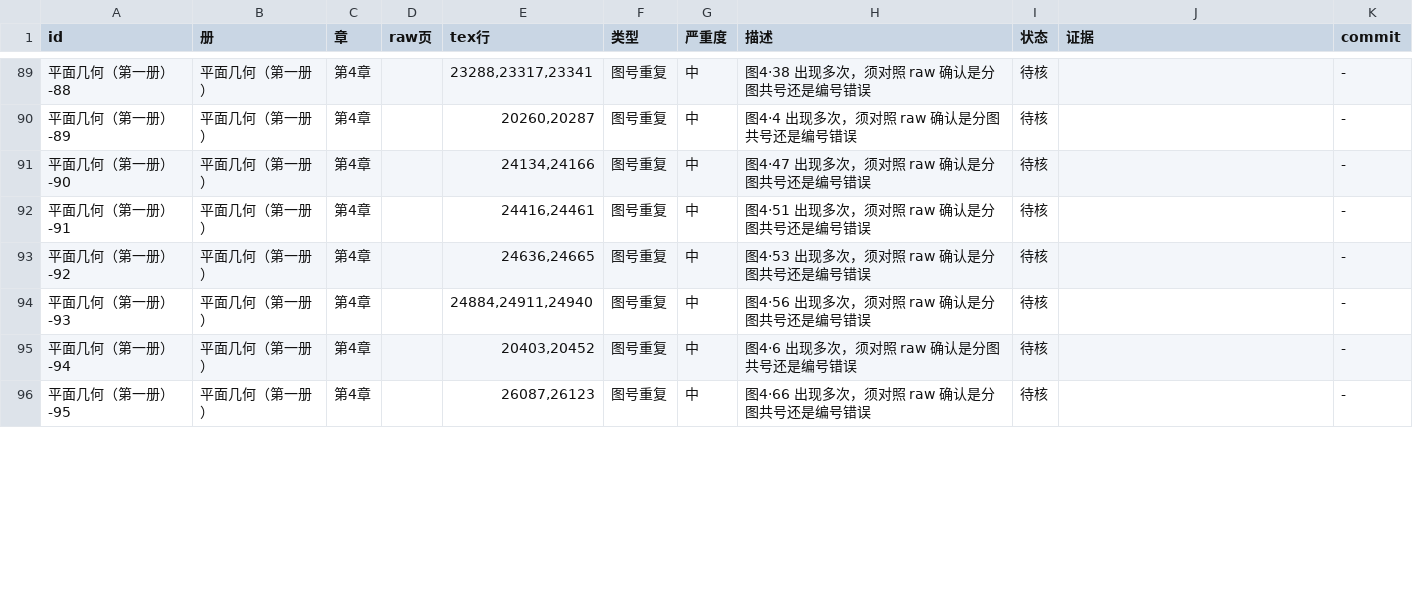
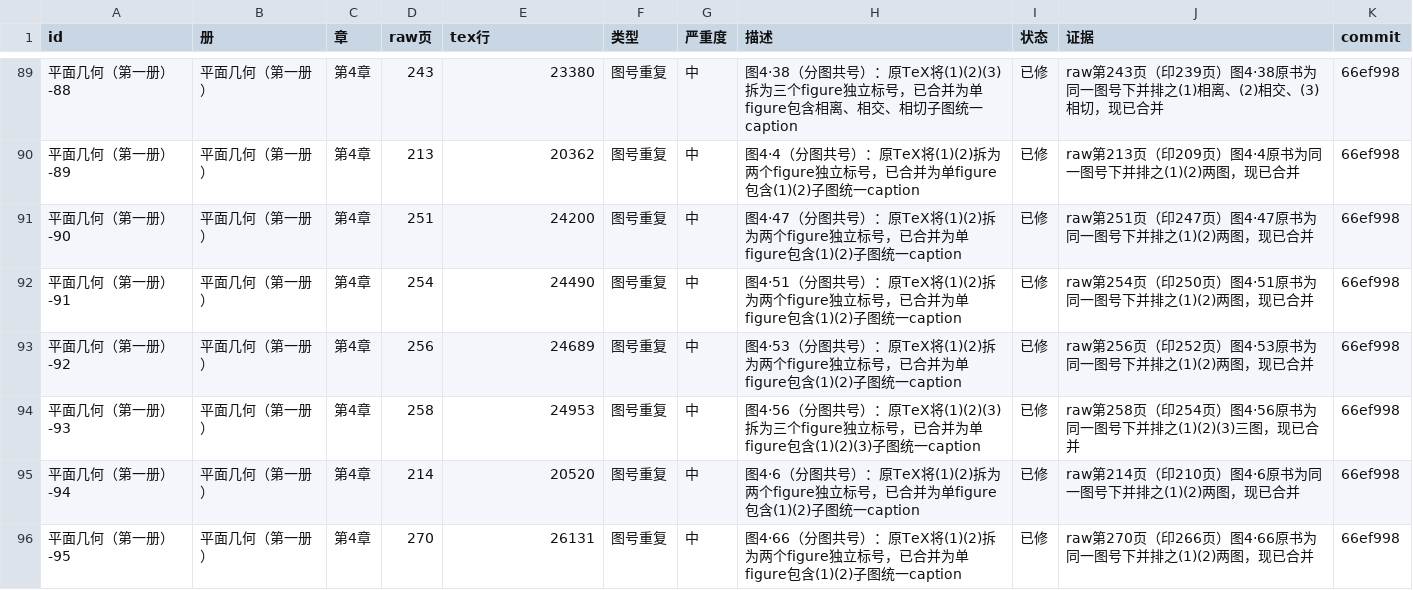
Before and after one commit to kenyon-wong/shulihua-tex, a TSV file: proof/ledger/图号信号.tsv, drawn as a sheet; only a part is shown, gaps mark what is left out; the diff covers the shown part only.

```diff
--- a/proof/ledger/图号信号.tsv
+++ b/proof/ledger/图号信号.tsv
@@ -89,8 +89,8 @@ id	册	章	raw页	tex行	类型	严重度	描述	状态	证据	commit
-平面几何（第一册）-88	平面几何（第一册）	第4章		23288,23317,23341	图号重复	中	图4·38 出现多次，须对照 raw 确认是分图共号还是编号错误	待核		-
-平面几何（第一册）-89	平面几何（第一册）	第4章		20260,20287	图号重复	中	图4·4 出现多次，须对照 raw 确认是分图共号还是编号错误	待核		-
-平面几何（第一册）-90	平面几何（第一册）	第4章		24134,24166	图号重复	中	图4·47 出现多次，须对照 raw 确认是分图共号还是编号错误	待核		-
-平面几何（第一册）-91	平面几何（第一册）	第4章		24416,24461	图号重复	中	图4·51 出现多次，须对照 raw 确认是分图共号还是编号错误	待核		-
-平面几何（第一册）-92	平面几何（第一册）	第4章		24636,24665	图号重复	中	图4·53 出现多次，须对照 raw 确认是分图共号还是编号错误	待核		-
-平面几何（第一册）-93	平面几何（第一册）	第4章		24884,24911,24940	图号重复	中	图4·56 出现多次，须对照 raw 确认是分图共号还是编号错误	待核		-
-平面几何（第一册）-94	平面几何（第一册）	第4章		20403,20452	图号重复	中	图4·6 出现多次，须对照 raw 确认是分图共号还是编号错误	待核		-
-平面几何（第一册）-95	平面几何（第一册）	第4章		26087,26123	图号重复	中	图4·66 出现多次，须对照 raw 确认是分图共号还是编号错误	待核		-
+平面几何（第一册）-88	平面几何（第一册）	第4章	243	23380	图号重复	中	图4·38（分图共号）：原TeX将(1)(2)(3)拆为三个figure独立标号，已合并为单figure包含相离、相交、相切子图统一caption	已修	raw第243页（印239页）图4·38原书为同一图号下并排之(1)相离、(2)相交、(3)相切，现已合并	66ef998
+平面几何（第一册）-89	平面几何（第一册）	第4章	213	20362	图号重复	中	图4·4（分图共号）：原TeX将(1)(2)拆为两个figure独立标号，已合并为单figure包含(1)(2)子图统一caption	已修	raw第213页（印209页）图4·4原书为同一图号下并排之(1)(2)两图，现已合并	66ef998
+平面几何（第一册）-90	平面几何（第一册）	第4章	251	24200	图号重复	中	图4·47（分图共号）：原TeX将(1)(2)拆为两个figure独立标号，已合并为单figure包含(1)(2)子图统一caption	已修	raw第251页（印247页）图4·47原书为同一图号下并排之(1)(2)两图，现已合并	66ef998
+平面几何（第一册）-91	平面几何（第一册）	第4章	254	24490	图号重复	中	图4·51（分图共号）：原TeX将(1)(2)拆为两个figure独立标号，已合并为单figure包含(1)(2)子图统一caption	已修	raw第254页（印250页）图4·51原书为同一图号下并排之(1)(2)两图，现已合并	66ef998
+平面几何（第一册）-92	平面几何（第一册）	第4章	256	24689	图号重复	中	图4·53（分图共号）：原TeX将(1)(2)拆为两个figure独立标号，已合并为单figure包含(1)(2)子图统一caption	已修	raw第256页（印252页）图4·53原书为同一图号下并排之(1)(2)两图，现已合并	66ef998
+平面几何（第一册）-93	平面几何（第一册）	第4章	258	24953	图号重复	中	图4·56（分图共号）：原TeX将(1)(2)(3)拆为三个figure独立标号，已合并为单figure包含(1)(2)(3)子图统一caption	已修	raw第258页（印254页）图4·56原书为同一图号下并排之(1)(2)(3)三图，现已合并	66ef998
+平面几何（第一册）-94	平面几何（第一册）	第4章	214	20520	图号重复	中	图4·6（分图共号）：原TeX将(1)(2)拆为两个figure独立标号，已合并为单figure包含(1)(2)子图统一caption	已修	raw第214页（印210页）图4·6原书为同一图号下并排之(1)(2)两图，现已合并	66ef998
+平面几何（第一册）-95	平面几何（第一册）	第4章	270	26131	图号重复	中	图4·66（分图共号）：原TeX将(1)(2)拆为两个figure独立标号，已合并为单figure包含(1)(2)子图统一caption	已修	raw第270页（印266页）图4·66原书为同一图号下并排之(1)(2)两图，现已合并	66ef998
```
Also changed, not shown: 120 edited cells elsewhere in this file, 1 other file.
